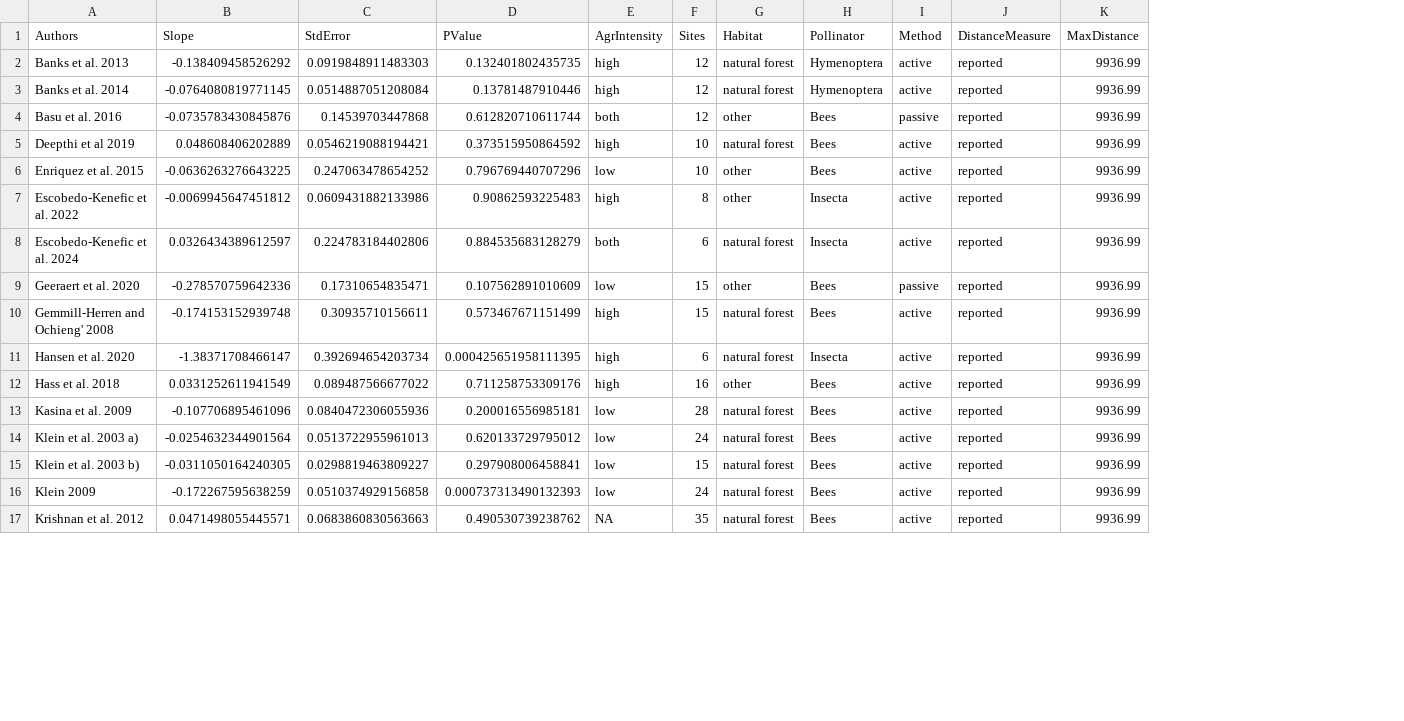
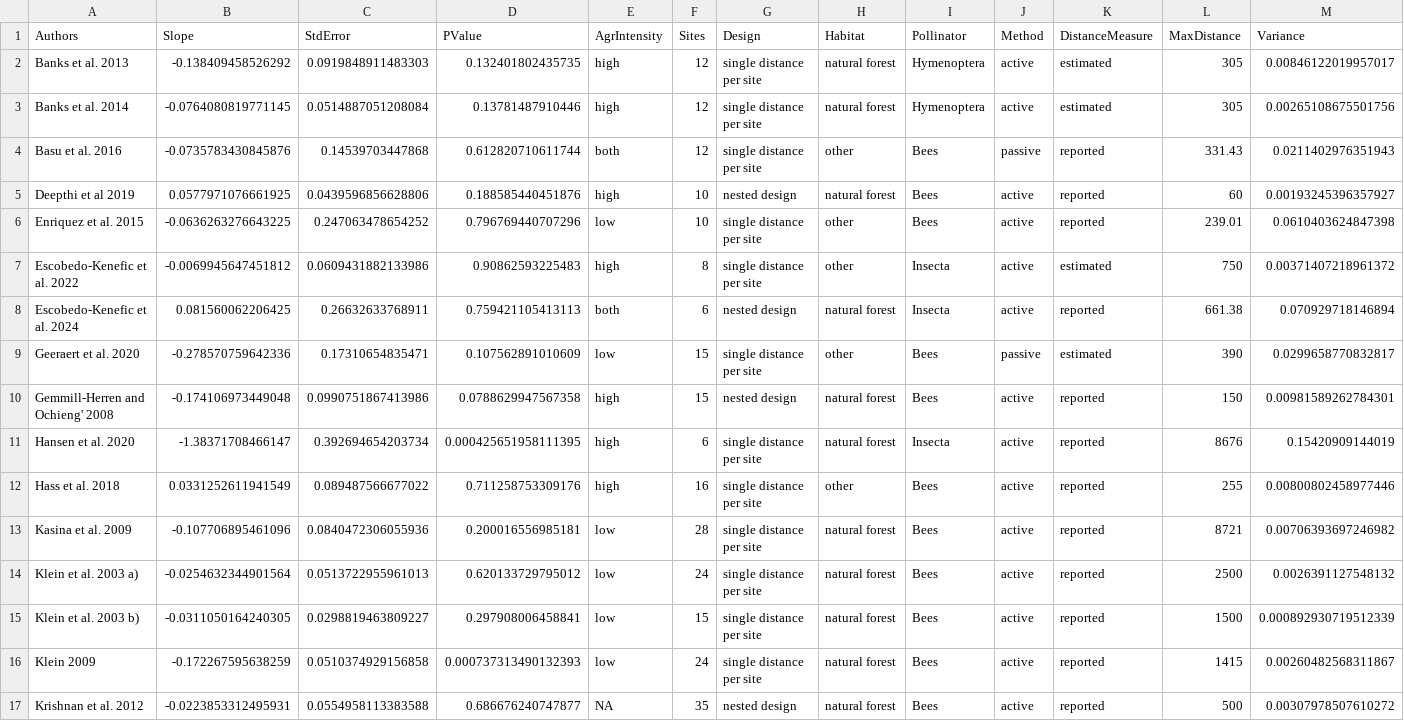
Before and after one commit to enniabosshard/pollinatorhabitatTSF_SRMA, a CSV file: outputs/abundance/Wild abundance-distance stage 1 results.csv, drawn as a sheet; only a part is shown; addresses are those after the commit; the diff covers the shown part only; the diff names each change by its address in the sheet, - before the commit and + after, or states it on an @@ line.

Commit message:
updated study-level effect size estimates (GLMM) for wild pollinator abundance

```diff
--- a/outputs/abundance/Wild abundance-distance stage 1 results.csv
+++ b/outputs/abundance/Wild abundance-distance stage 1 results.csv
+column G (Design), rows 2-17: single distance per site | single distance per site | single distance per site | nested design | single distance per site | single distance per site | nested design | single distance per site | nested design | single distance per site | single distance per site | single distance per site | single distance per site | single distance per site | single distance per site | nested design
+column M (Variance), rows 2-17: 0.00846122019957017 | 0.00265108675501756 | 0.0211402976351943 | 0.00193245396357927 | 0.0610403624847398 | 0.00371407218961372 | 0.070929718146894 | 0.0299658770832817 | 0.00981589262784301 | 0.15420909144019 | 0.00800802458977446 | 0.00706393697246982 | 0.0026391127548132 | 0.000892930719512339 | 0.00260482568311867 | 0.00307978507610272
-K2:K3 (DistanceMeasure): reported
+K2:K3 (DistanceMeasure): estimated
-L2:L3 (MaxDistance): 9936.99
+L2:L3 (MaxDistance): 305
-L4 (MaxDistance): 9936.99
+L4 (MaxDistance): 331.43
-B5 (Slope): 0.048608406202889
+B5 (Slope): 0.0577971076661925
-C5 (StdError): 0.0546219088194421
+C5 (StdError): 0.0439596856628806
-D5 (PValue): 0.373515950864592
+D5 (PValue): 0.188585440451876
-L5 (MaxDistance): 9936.99
+L5 (MaxDistance): 60
-L6 (MaxDistance): 9936.99
+L6 (MaxDistance): 239.01
-K7 (DistanceMeasure): reported
+K7 (DistanceMeasure): estimated
-L7 (MaxDistance): 9936.99
+L7 (MaxDistance): 750
-B8 (Slope): 0.0326434389612597
+B8 (Slope): 0.081560062206425
-C8 (StdError): 0.224783184402806
+C8 (StdError): 0.26632633768911
-D8 (PValue): 0.884535683128279
+D8 (PValue): 0.759421105413113
-L8 (MaxDistance): 9936.99
+L8 (MaxDistance): 661.38
-K9 (DistanceMeasure): reported
+K9 (DistanceMeasure): estimated
-L9 (MaxDistance): 9936.99
+L9 (MaxDistance): 390
-B10 (Slope): -0.174153152939748
+B10 (Slope): -0.174106973449048
-C10 (StdError): 0.30935710156611
+C10 (StdError): 0.0990751867413986
-D10 (PValue): 0.573467671151499
+D10 (PValue): 0.0788629947567358
-L10 (MaxDistance): 9936.99
+L10 (MaxDistance): 150
-L11 (MaxDistance): 9936.99
+L11 (MaxDistance): 8676
-L12 (MaxDistance): 9936.99
+L12 (MaxDistance): 255
-L13 (MaxDistance): 9936.99
+L13 (MaxDistance): 8721
-L14 (MaxDistance): 9936.99
+L14 (MaxDistance): 2500
-L15 (MaxDistance): 9936.99
+L15 (MaxDistance): 1500
-L16 (MaxDistance): 9936.99
+L16 (MaxDistance): 1415
-B17 (Slope): 0.0471498055445571
+B17 (Slope): -0.0223853312495931
-C17 (StdError): 0.0683860830563663
+C17 (StdError): 0.0554958113383588
-D17 (PValue): 0.490530739238762
+D17 (PValue): 0.686676240747877
-L17 (MaxDistance): 9936.99
+L17 (MaxDistance): 500
```
Also changed, not shown: 24 edited cells elsewhere in this file, outputs/abundance/Leave1out abundance.csv, 5 other files.
